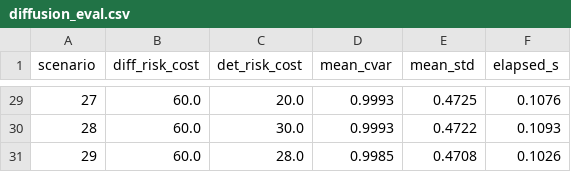
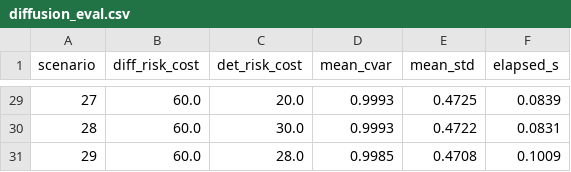
Before and after one commit to PanagiotaGr/DynNav-Dynamic-Navigation-Rerouting-in-Unknown-Environments, a CSV file: results/diffusion_eval.csv, drawn as a sheet; only a part is shown, gaps mark what is left out; the diff covers the shown part only.

```diff
--- a/results/diffusion_eval.csv
+++ b/results/diffusion_eval.csv
@@ -29,3 +29,3 @@ scenario,diff_risk_cost,det_risk_cost,mean_cvar,mean_std,elapsed_s
-27,60.0,20.0,0.9993,0.4725,0.1076
-28,60.0,30.0,0.9993,0.4722,0.1093
-29,60.0,28.0,0.9985,0.4708,0.1026
+27,60.0,20.0,0.9993,0.4725,0.0839
+28,60.0,30.0,0.9993,0.4722,0.0831
+29,60.0,28.0,0.9985,0.4708,0.1009
```
Also changed, not shown: 27 edited cells elsewhere in this file, results/shield_eval.csv.
